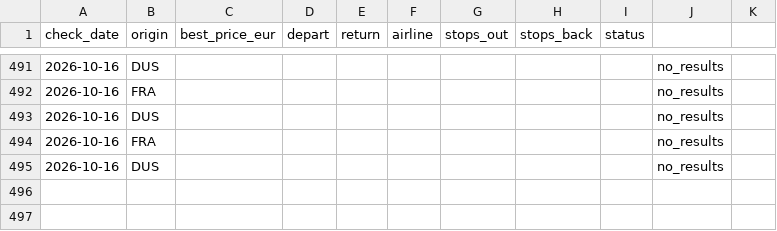
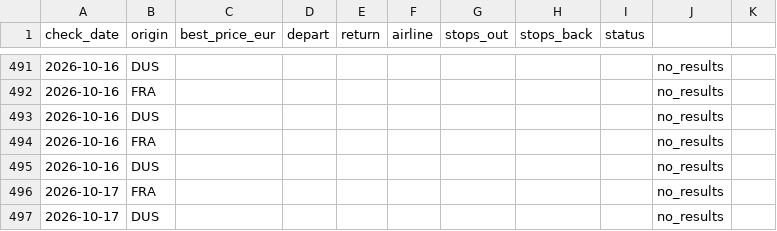
Before and after one commit to Ewuitz/flight-price-checker, a CSV file: price_log.csv, drawn as a sheet; only a part is shown, gaps mark what is left out.

```diff
--- a/price_log.csv
+++ b/price_log.csv
@@ -495 +495,3 @@ check_date,origin,best_price_eur,depart,return,airline,stops_out,stops_back,stat
 2026-10-16,DUS,,,,,,,,no_results
+2026-10-17,FRA,,,,,,,,no_results
+2026-10-17,DUS,,,,,,,,no_results
```
Also changed, not shown: 2 other files.
